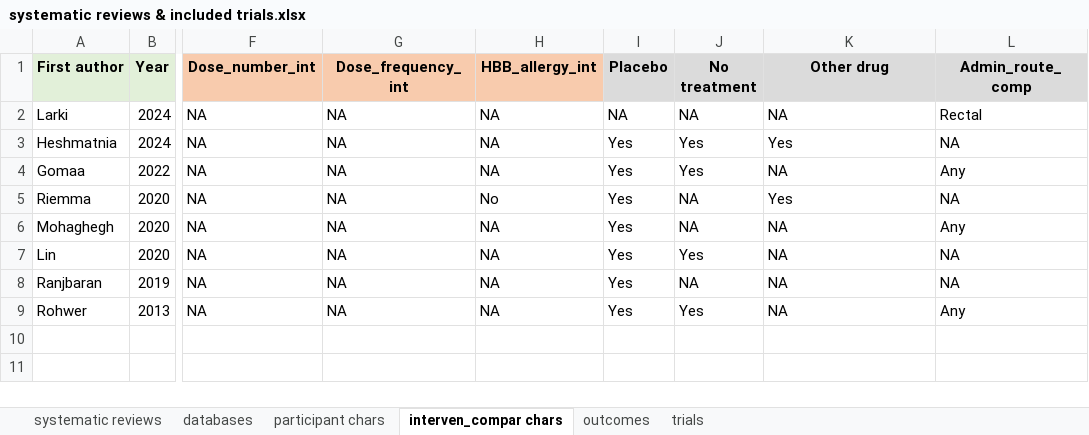
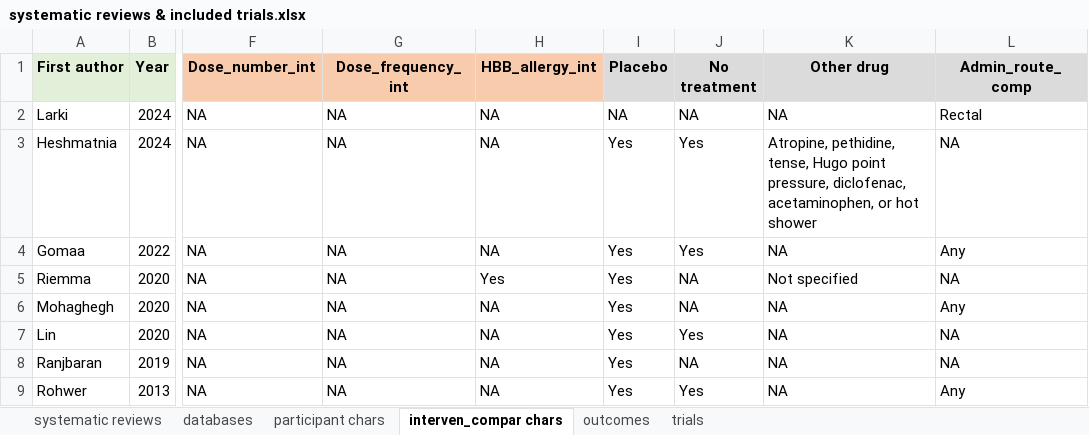
Before and after one commit to LoukiaSpin/Shiny-systematic-reviews-midwifery, an Excel workbook: data/systematic reviews & included trials.xlsx, sheet interven_compar chars, drawn as a sheet; only a part is shown, gaps mark what is left out; values as stored, in another font and other column widths than the file's, no borders; the diff names each change by its address in the sheet, - before the commit and + after, or states it on an @@ line.

```diff
--- a/data/systematic reviews & included trials.xlsx (sheet interven_compar chars)
+++ b/data/systematic reviews & included trials.xlsx (sheet interven_compar chars)
-K3 (Other drug): Yes
+K3 (Other drug): Atropine, pethidine, tense, Hugo point pressure, diclofenac, acetaminophen, or hot shower
-H5 (HBB_allergy_int): No
+H5 (HBB_allergy_int): Yes
-K5 (Other drug): Yes
+K5 (Other drug): Not specified
```
Also changed, not shown: sheet outcomes, 1 other file.
